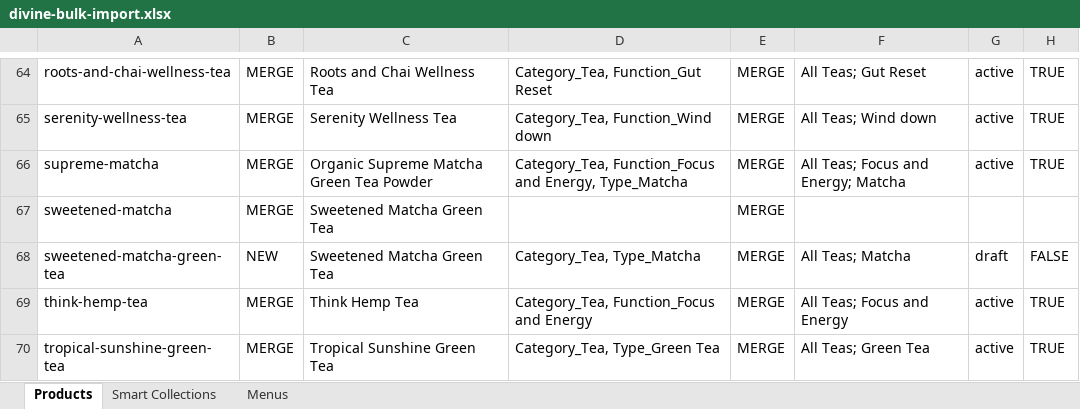
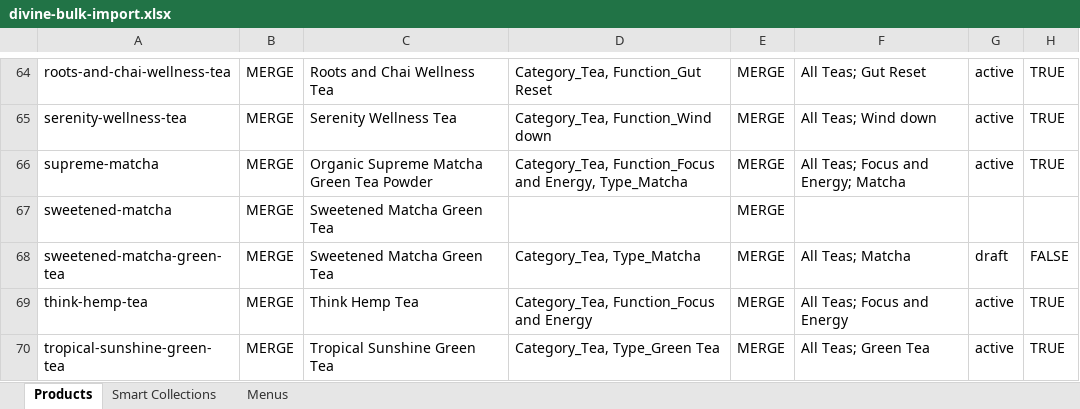
Before and after one commit to TimKDM/Divine-ingredients-theme-file, an Excel workbook: matrixify/divine-bulk-import.xlsx, sheet Products, drawn as a sheet; only a part is shown, gaps mark what is left out; values as stored, in another font and other column widths than the file's, no borders; the diff covers the shown part only; the diff names each change by its address in the sheet, - before the commit and + after, or states it on an @@ line.

```diff
--- a/matrixify/divine-bulk-import.xlsx (sheet Products)
+++ b/matrixify/divine-bulk-import.xlsx (sheet Products)
-B68: NEW
+B68: MERGE
```
Also changed, not shown: 111 edited cells elsewhere in this sheet, sheet Menus, sheet Smart Collections, 4 other files.
